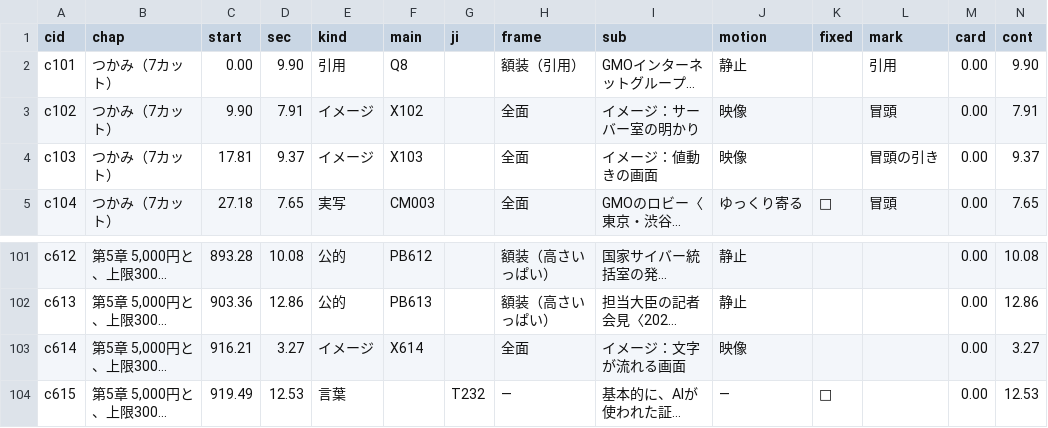
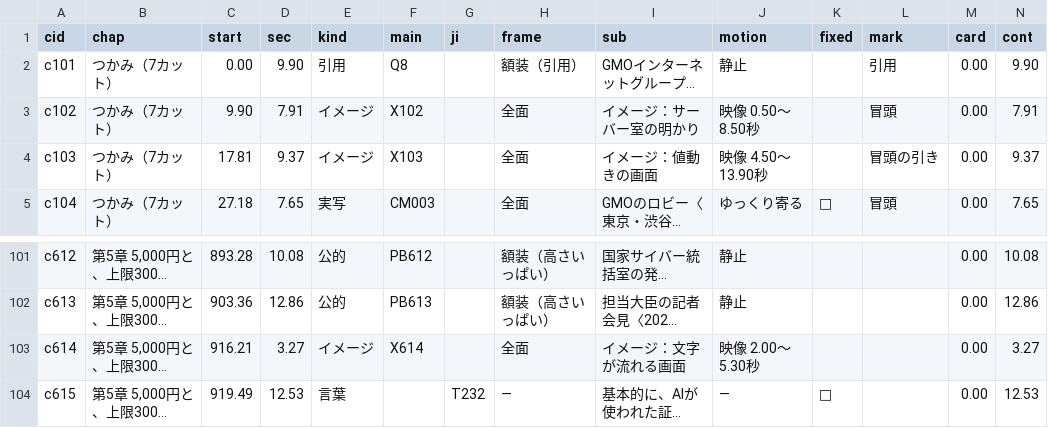
Before and after one commit to torotorotolo/zukai-engine, a TSV file: ref/ep29/eizou_build/list29.tsv, drawn as a sheet; only a part is shown, gaps mark what is left out; long unchanged cells end in …; the diff covers the shown part only; the diff names each change by its address in the sheet, - before the commit and + after, or states it on an @@ line.

```diff
--- a/ref/ep29/eizou_build/list29.tsv
+++ b/ref/ep29/eizou_build/list29.tsv
-J3 (motion): 映像
+J3 (motion): 映像 0.50〜8.50秒
-J4 (motion): 映像
+J4 (motion): 映像 4.50〜13.90秒
-J103 (motion): 映像
+J103 (motion): 映像 2.00〜5.30秒
```
Also changed, not shown: 31 edited cells elsewhere in this file, ref/ep29/eizou_build/fetch29.tsv, 18 other files.
